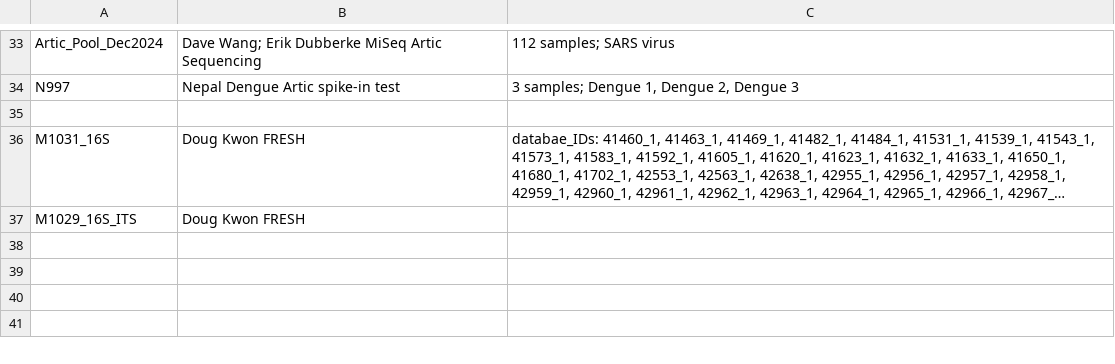
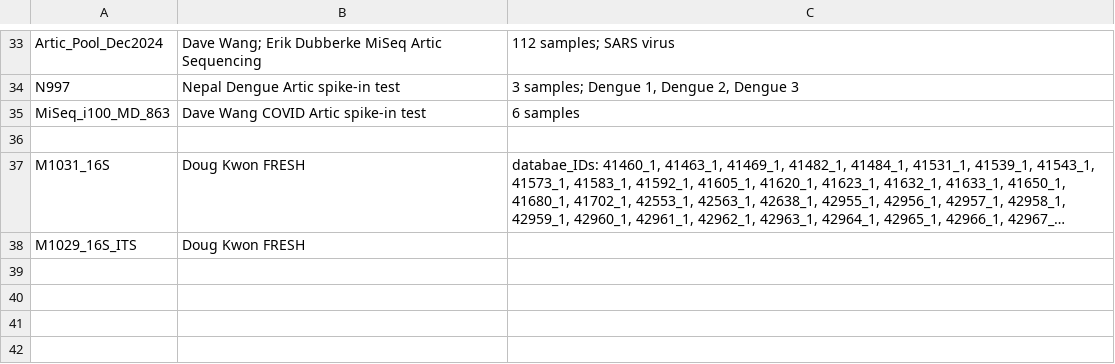
Before and after one commit to mihinduk/Resources_SH, a CSV file: lts_data4.csv, drawn as a sheet; only a part is shown, gaps mark what is left out; long unchanged cells end in ….

Commit message:
Update lts_data4.csv

```diff
--- a/lts_data4.csv
+++ b/lts_data4.csv
@@ -34,2 +34,3 @@ Artic_Pool_Dec2024,Dave Wang; Erik Dubberke MiSeq Artic Sequencing,112 samples;
 N997,Nepal Dengue Artic spike-in test,"3 samples; Dengue 1, Dengue 2, Dengue 3"
+MiSeq_i100_MD_863,Dave Wang COVID Artic spike-in test,6 samples
 ,,
```
